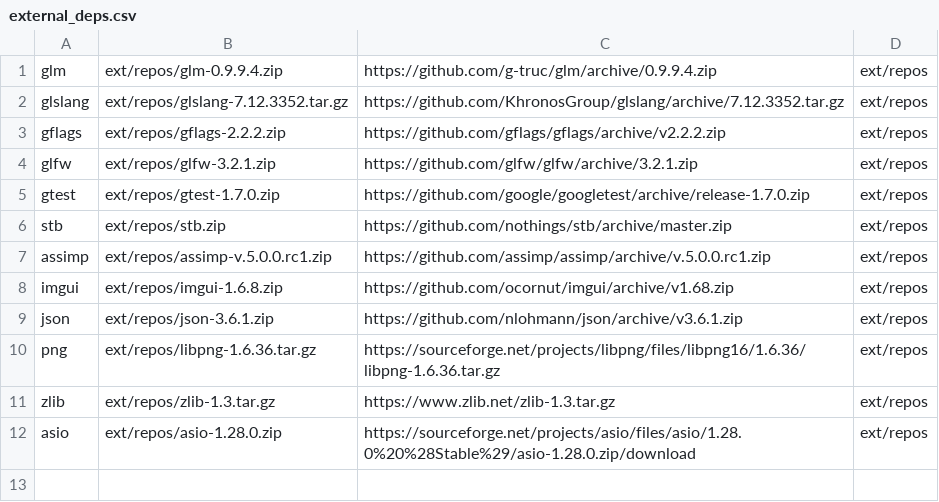
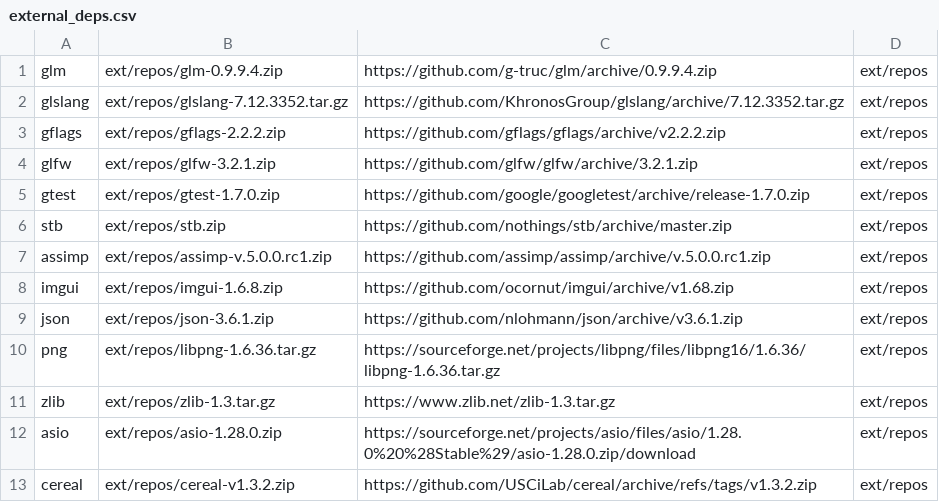
Before and after one commit to cshreyastech/Learnings, a CSV file: ML/ML/app_framework/external_deps.csv, drawn as a sheet.

Commit message:
Working E2E integrating Snappy, Cereal, Asio to render point cloud in ML.

```diff
--- a/ML/ML/app_framework/external_deps.csv
+++ b/ML/ML/app_framework/external_deps.csv
@@ -12 +12,2 @@ zlib,ext/repos/zlib-1.3.tar.gz,https://www.zlib.net/zlib-1.3.tar.gz,ext/repos
 asio,ext/repos/asio-1.28.0.zip,https://sourceforge.net/projects/asio/files/asio/1.28.0%20%28Stable%29/asio-1.28.0.zip/download,ext/repos
+cereal,ext/repos/cereal-v1.3.2.zip,https://github.com/USCiLab/cereal/archive/refs/tags/v1.3.2.zip,ext/repos
```
Also changed, not shown: 11 other files.
